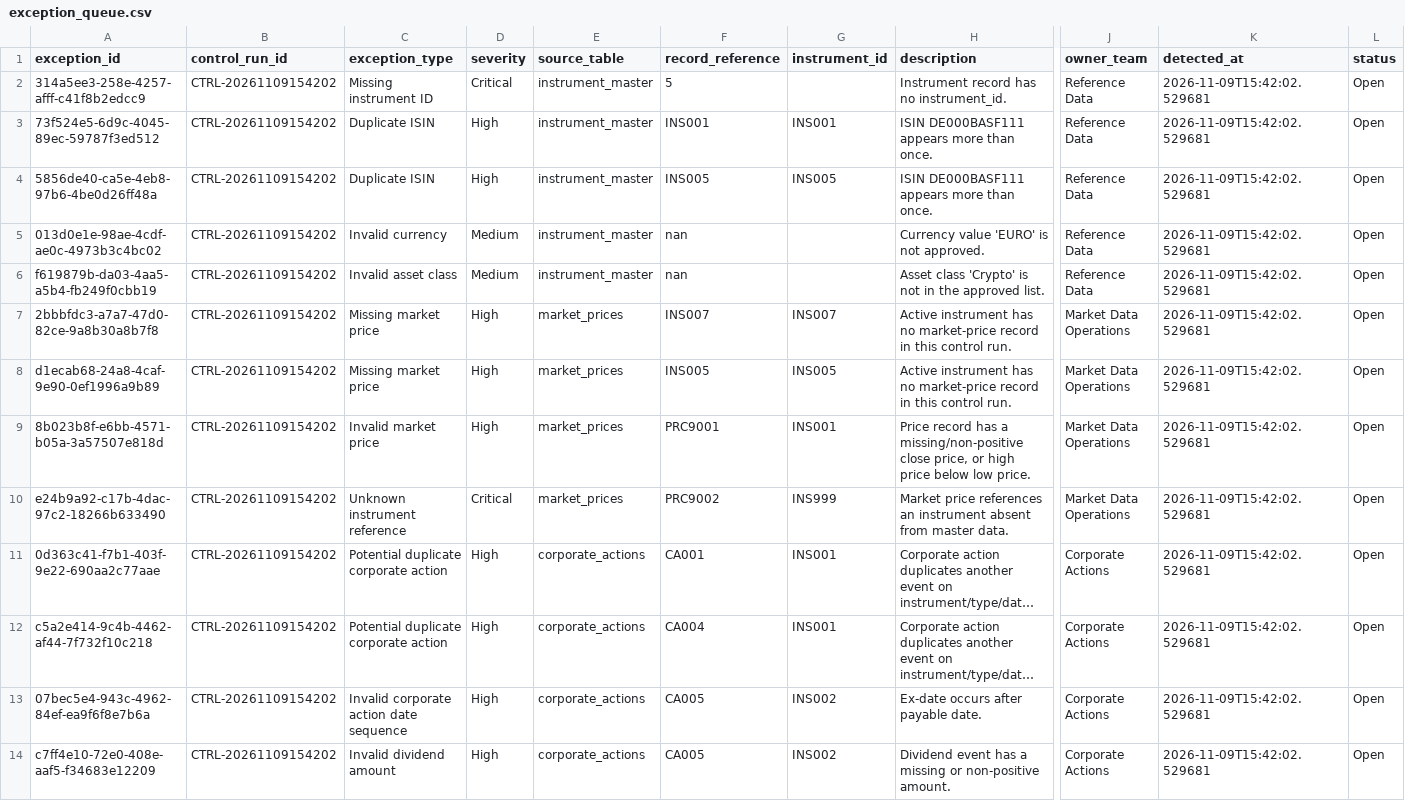
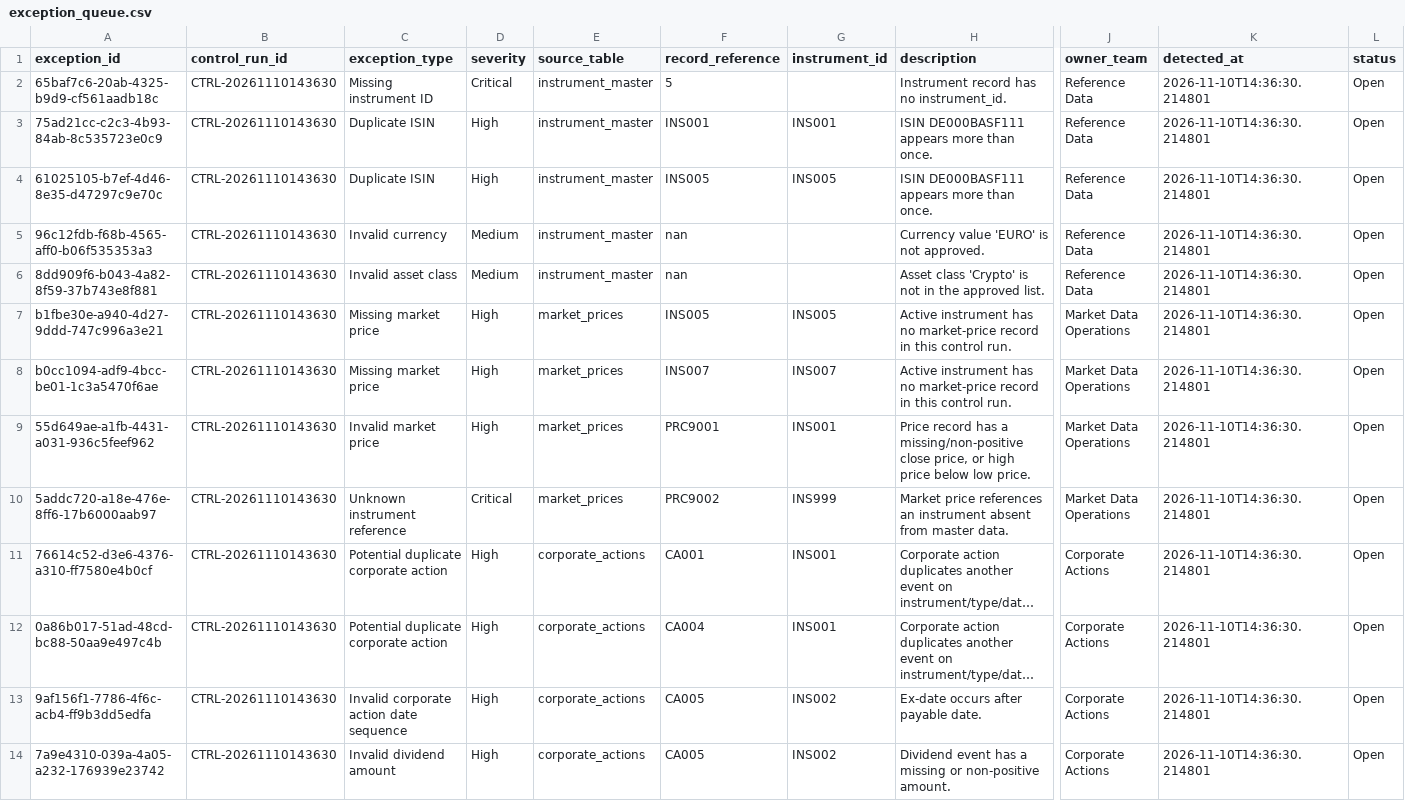
Before and after one commit to Kanss1176/trading-operations-control-room, a CSV file: data/processed/exception_queue.csv, drawn as a sheet; only a part is shown, gaps mark what is left out; long unchanged cells end in …; the diff names each change by its address in the sheet, - before the commit and + after, or states it on an @@ line.

```diff
--- a/data/processed/exception_queue.csv
+++ b/data/processed/exception_queue.csv
-A2 (exception_id): 314a5ee3-258e-4257-afff-c41f8b2edcc9
+A2 (exception_id): 65baf7c6-20ab-4325-b9d9-cf561aadb18c
-B2:B14 (control_run_id): CTRL-20261109154202
+B2:B14 (control_run_id): CTRL-20261110143630
-K2:K14 (detected_at): 2026-11-09T15:42:02.529681
+K2:K14 (detected_at): 2026-11-10T14:36:30.214801
-A3 (exception_id): 73f524e5-6d9c-4045-89ec-59787f3ed512
+A3 (exception_id): 75ad21cc-c2c3-4b93-84ab-8c535723e0c9
-A4 (exception_id): 5856de40-ca5e-4eb8-97b6-4be0d26ff48a
+A4 (exception_id): 61025105-b7ef-4d46-8e35-d47297c9e70c
-A5 (exception_id): 013d0e1e-98ae-4cdf-ae0c-4973b3c4bc02
+A5 (exception_id): 96c12fdb-f68b-4565-aff0-b06f535353a3
-A6 (exception_id): f619879b-da03-4aa5-a5b4-fb249f0cbb19
+A6 (exception_id): 8dd909f6-b043-4a82-8f59-37b743e8f881
-A7 (exception_id): 2bbbfdc3-a7a7-47d0-82ce-9a8b30a8b7f8
+A7 (exception_id): b1fbe30e-a940-4d27-9ddd-747c996a3e21
-F7 (record_reference): INS007
+F7 (record_reference): INS005
-G7 (instrument_id): INS007
+G7 (instrument_id): INS005
-A8 (exception_id): d1ecab68-24a8-4caf-9e90-0ef1996a9b89
+A8 (exception_id): b0cc1094-adf9-4bcc-be01-1c3a5470f6ae
-F8 (record_reference): INS005
+F8 (record_reference): INS007
-G8 (instrument_id): INS005
+G8 (instrument_id): INS007
-A9 (exception_id): 8b023b8f-e6bb-4571-b05a-3a57507e818d
+A9 (exception_id): 55d649ae-a1fb-4431-a031-936c5feef962
-A10 (exception_id): e24b9a92-c17b-4dac-97c2-18266b633490
+A10 (exception_id): 5addc720-a18e-476e-8ff6-17b6000aab97
-A11 (exception_id): 0d363c41-f7b1-403f-9e22-690aa2c77aae
+A11 (exception_id): 76614c52-d3e6-4376-a310-ff7580e4b0cf
-A12 (exception_id): c5a2e414-9c4b-4462-af44-7f732f10c218
+A12 (exception_id): 0a86b017-51ad-48cd-bc88-50aa9e497c4b
-A13 (exception_id): 07bec5e4-943c-4962-84ef-ea9f6f8e7b6a
+A13 (exception_id): 9af156f1-7786-4f6c-acb4-ff9b3dd5edfa
-A14 (exception_id): c7ff4e10-72e0-408e-aaf5-f34683e12209
+A14 (exception_id): 7a9e4310-039a-4a05-a232-176939e23742
```
Also changed, not shown: data/processed/reconciliation_results.csv, 1 other file.
